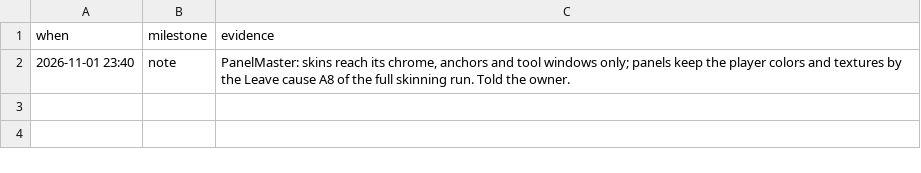
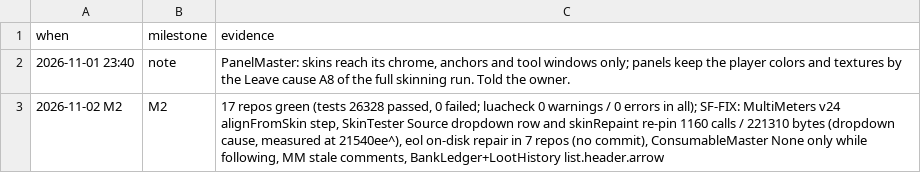
Before and after one commit to tusharsaxena/Ka0sAddonsCommonTasks, a TSV file: docs/2026-11-01-SMOKE_FEEDBACK/checkpoints.tsv, drawn as a sheet.

```diff
--- a/docs/2026-11-01-SMOKE_FEEDBACK/checkpoints.tsv
+++ b/docs/2026-11-01-SMOKE_FEEDBACK/checkpoints.tsv
@@ -2 +2,2 @@ when	milestone	evidence
 2026-11-01 23:40	note	PanelMaster: skins reach its chrome, anchors and tool windows only; panels keep the player colors and textures by the Leave cause A8 of the full skinning run. Told the owner.
+2026-11-02 M2	M2	17 repos green (tests 26328 passed, 0 failed; luacheck 0 warnings / 0 errors in all); SF-FIX: MultiMeters v24 alignFromSkin step, SkinTester Source dropdown row and skinRepaint re-pin 1160 calls / 221310 bytes (dropdown cause, measured at 21540ee^), eol on-disk repair in 7 repos (no commit), ConsumableMaster None only while following, MM stale comments, BankLedger+LootHistory list.header.arrow
```
